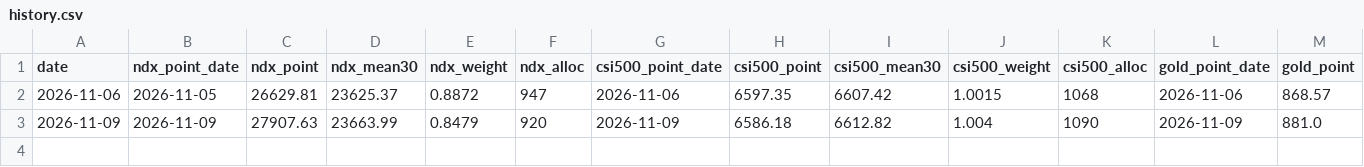
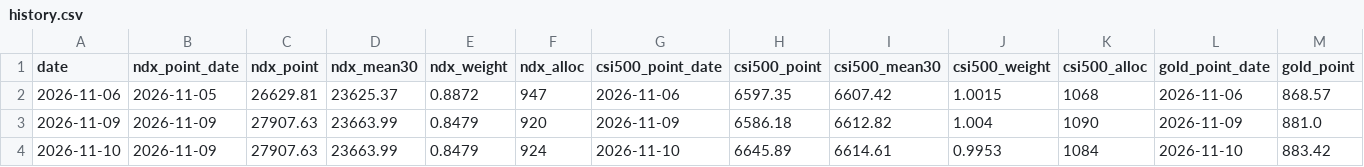
Before and after one commit to CPA101/dingtou-20nian, a CSV file: data/history.csv, drawn as a sheet; only a part is shown; rows hold the shown columns only; the diff names each change by its address in the sheet, - before the commit and + after, or states it on an @@ line.

```diff
--- a/data/history.csv
+++ b/data/history.csv
+row 4: 2026-11-10 | 2026-11-09 | 27907.63 | 23663.99 | 0.8479 | 924 | 2026-11-10 | 6645.89 | 6614.61 | 0.9953 | 1084 | 2026-11-10 | 883.42
```
Also changed, not shown: 2 other files.
